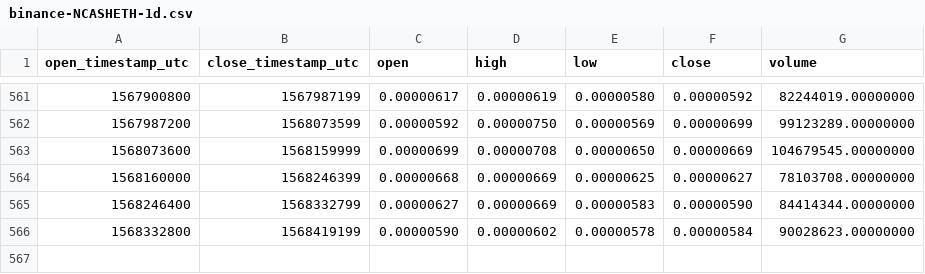
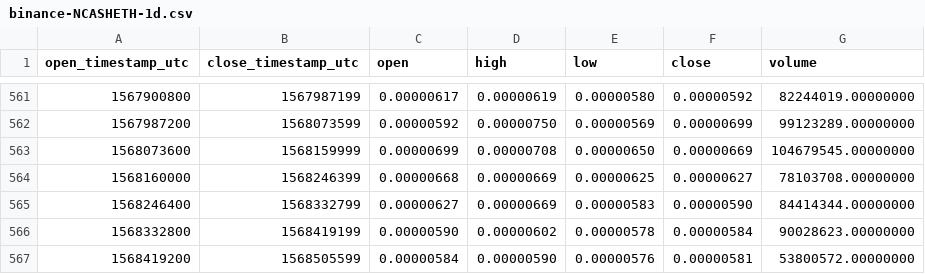
Before and after one commit to cryptobigbro/binance-NCASHETH, a CSV file: binance-NCASHETH-1d.csv, drawn as a sheet; only a part is shown, gaps mark what is left out.

Commit message:
Update OHLCV data.

```diff
--- a/binance-NCASHETH-1d.csv
+++ b/binance-NCASHETH-1d.csv
@@ -566 +566,2 @@ open_timestamp_utc,close_timestamp_utc,open,high,low,close,volume
 1568332800,1568419199,0.00000590,0.00000602,0.00000578,0.00000584,90028623.00000000
+1568419200,1568505599,0.00000584,0.00000590,0.00000576,0.00000581,53800572.00000000
```
Also changed, not shown: 1 other file.
